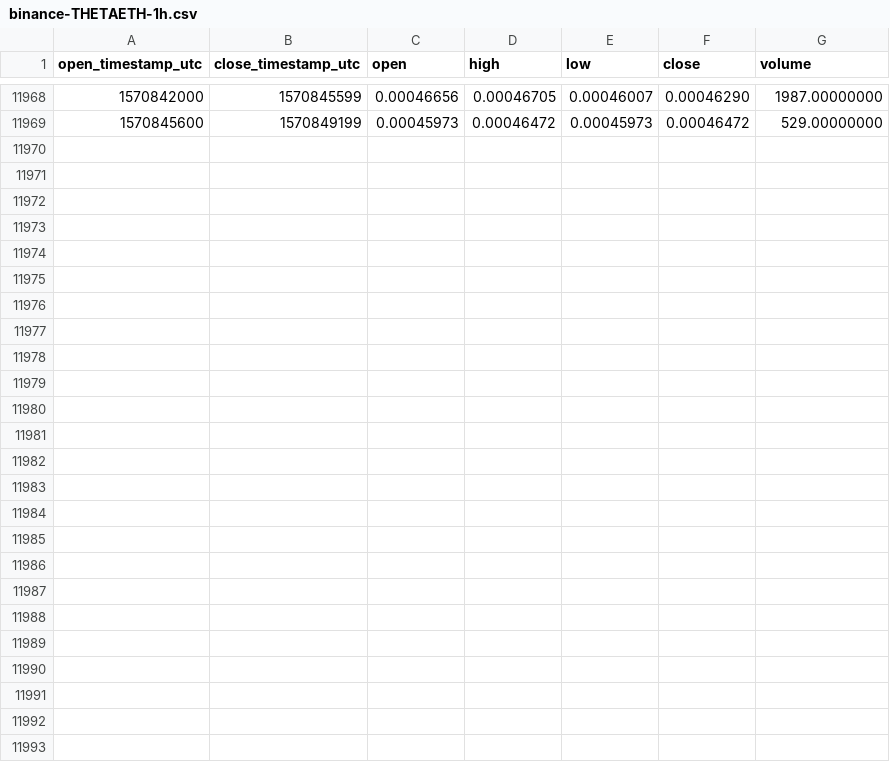
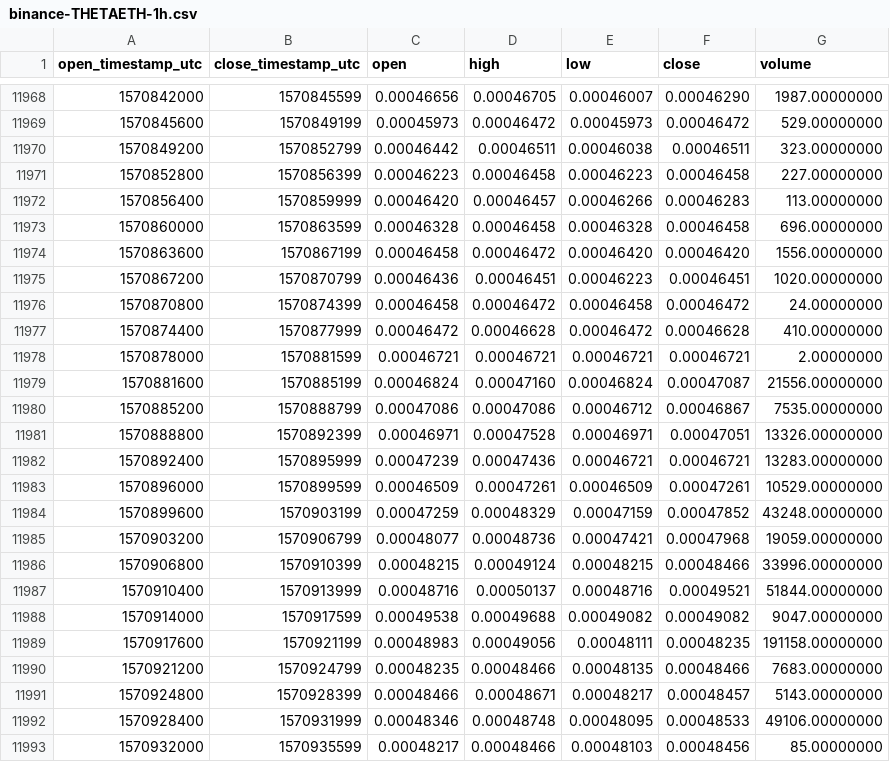
Before and after one commit to cryptobigbro/binance-THETAETH, a CSV file: binance-THETAETH-1h.csv, drawn as a sheet; only a part is shown, gaps mark what is left out; the diff names each change by its address in the sheet, - before the commit and + after, or states it on an @@ line.

Commit message:
Update OHLCV data.

```diff
--- a/binance-THETAETH-1h.csv
+++ b/binance-THETAETH-1h.csv
+row 11970: 1570849200 | 1570852799 | 0.00046442 | 0.00046511 | 0.00046038 | 0.00046511 | 323.00000000
+row 11971: 1570852800 | 1570856399 | 0.00046223 | 0.00046458 | 0.00046223 | 0.00046458 | 227.00000000
+row 11972: 1570856400 | 1570859999 | 0.00046420 | 0.00046457 | 0.00046266 | 0.00046283 | 113.00000000
+row 11973: 1570860000 | 1570863599 | 0.00046328 | 0.00046458 | 0.00046328 | 0.00046458 | 696.00000000
+row 11974: 1570863600 | 1570867199 | 0.00046458 | 0.00046472 | 0.00046420 | 0.00046420 | 1556.00000000
+row 11975: 1570867200 | 1570870799 | 0.00046436 | 0.00046451 | 0.00046223 | 0.00046451 | 1020.00000000
+row 11976: 1570870800 | 1570874399 | 0.00046458 | 0.00046472 | 0.00046458 | 0.00046472 | 24.00000000
+row 11977: 1570874400 | 1570877999 | 0.00046472 | 0.00046628 | 0.00046472 | 0.00046628 | 410.00000000
+row 11978: 1570878000 | 1570881599 | 0.00046721 | 0.00046721 | 0.00046721 | 0.00046721 | 2.00000000
+row 11979: 1570881600 | 1570885199 | 0.00046824 | 0.00047160 | 0.00046824 | 0.00047087 | 21556.00000000
+row 11980: 1570885200 | 1570888799 | 0.00047086 | 0.00047086 | 0.00046712 | 0.00046867 | 7535.00000000
+row 11981: 1570888800 | 1570892399 | 0.00046971 | 0.00047528 | 0.00046971 | 0.00047051 | 13326.00000000
+row 11982: 1570892400 | 1570895999 | 0.00047239 | 0.00047436 | 0.00046721 | 0.00046721 | 13283.00000000
+row 11983: 1570896000 | 1570899599 | 0.00046509 | 0.00047261 | 0.00046509 | 0.00047261 | 10529.00000000
+row 11984: 1570899600 | 1570903199 | 0.00047259 | 0.00048329 | 0.00047159 | 0.00047852 | 43248.00000000
+row 11985: 1570903200 | 1570906799 | 0.00048077 | 0.00048736 | 0.00047421 | 0.00047968 | 19059.00000000
+row 11986: 1570906800 | 1570910399 | 0.00048215 | 0.00049124 | 0.00048215 | 0.00048466 | 33996.00000000
+row 11987: 1570910400 | 1570913999 | 0.00048716 | 0.00050137 | 0.00048716 | 0.00049521 | 51844.00000000
+row 11988: 1570914000 | 1570917599 | 0.00049538 | 0.00049688 | 0.00049082 | 0.00049082 | 9047.00000000
+row 11989: 1570917600 | 1570921199 | 0.00048983 | 0.00049056 | 0.00048111 | 0.00048235 | 191158.00000000
+row 11990: 1570921200 | 1570924799 | 0.00048235 | 0.00048466 | 0.00048135 | 0.00048466 | 7683.00000000
+row 11991: 1570924800 | 1570928399 | 0.00048466 | 0.00048671 | 0.00048217 | 0.00048457 | 5143.00000000
+row 11992: 1570928400 | 1570931999 | 0.00048346 | 0.00048748 | 0.00048095 | 0.00048533 | 49106.00000000
+row 11993: 1570932000 | 1570935599 | 0.00048217 | 0.00048466 | 0.00048103 | 0.00048456 | 85.00000000
```
Also changed, not shown: binance-THETAETH-1d.csv.
